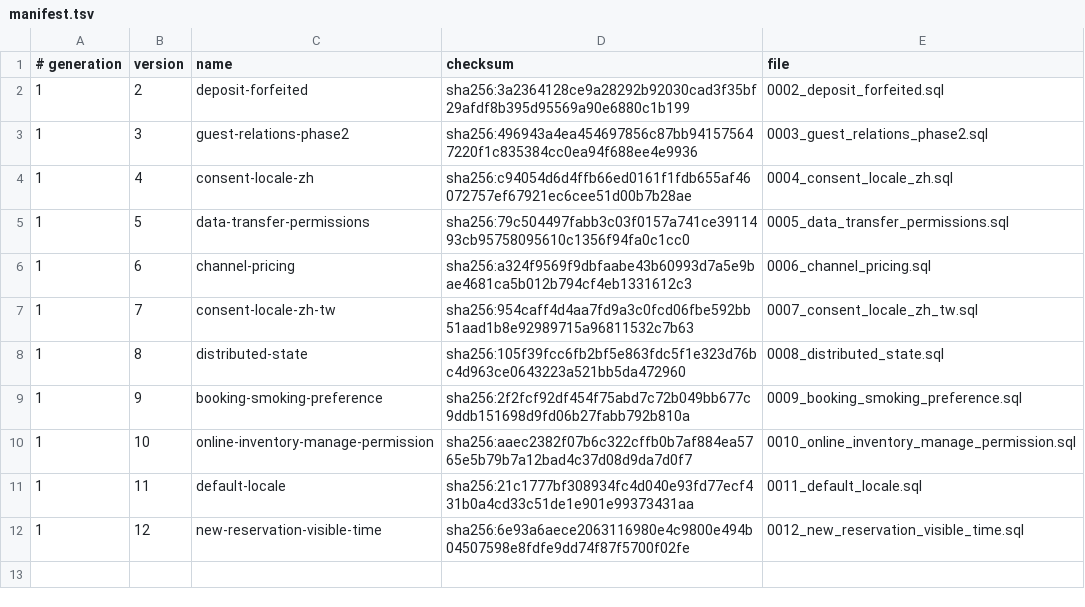
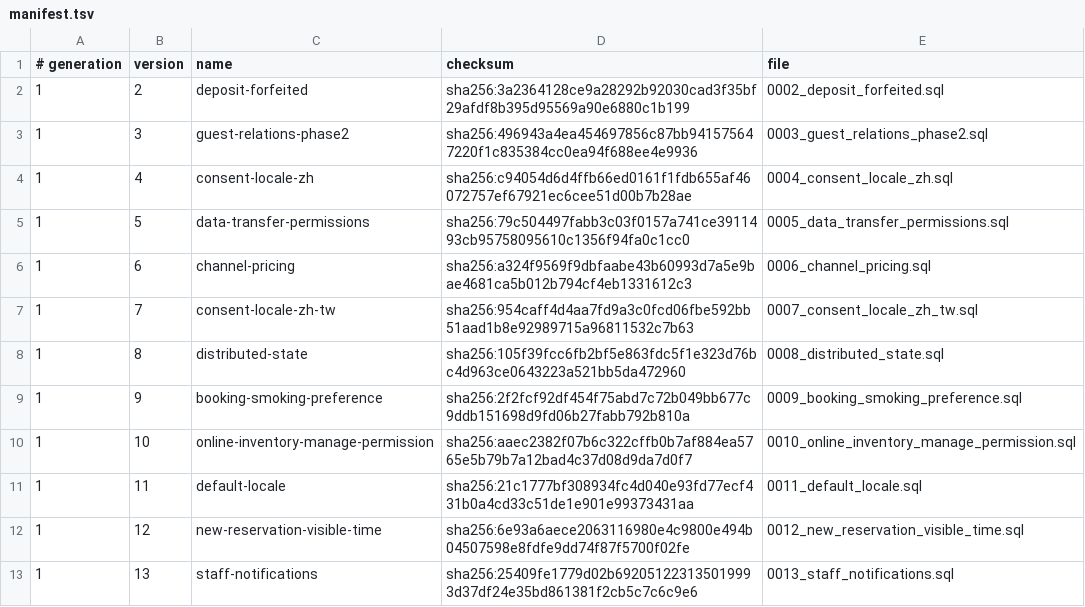
Before and after one commit to siewong007/hotel-app, a TSV file: hotel-desktop/src-tauri/database/postgres/patches/manifest.tsv, drawn as a sheet; the diff names each change by its address in the sheet, - before the commit and + after, or states it on an @@ line.

Commit message:
Create the staff notification table on older databases (#215)
* fix(db): create staff_notifications on databases that predate it

Guest support and bank-transfer bells insert into staff_notifications.
That table is in the baseline, but databases created before it was added
never got a patch, so the insert failed. This patch creates the table
when it is missing and leaves an existing one alone.

* fix(deploy): ship the staff_notifications patch in release bundles

CI catalog checks require 0012_staff_notifications.sql in the production
and staging deploy payloads, checksums, and install lists.

* fix(db): number the staff_notifications patch as 0013

Master already shipped 0012 for the new-reservation visible time.

```diff
--- a/hotel-desktop/src-tauri/database/postgres/patches/manifest.tsv
+++ b/hotel-desktop/src-tauri/database/postgres/patches/manifest.tsv
+row 13: 1 | 13 | staff-notifications | sha256:25409fe1779d02b692051223135019993d37df24e35bd861381f2cb5c7c6c9e6 | 0013_staff_notifications.sql
```
Also changed, not shown: 6 other files.
